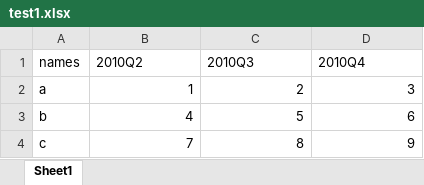
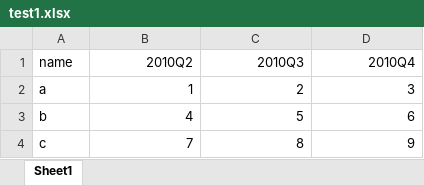
Before and after one commit to timemod/regts, an Excel workbook: examples/write_ts/test1.xlsx, sheet Sheet1, drawn as a sheet; values as stored, in another font and other column widths than the file's, no borders; the diff names each change by its address in the sheet, - before the commit and + after, or states it on an @@ line.

```diff
--- a/examples/write_ts/test1.xlsx (sheet Sheet1)
+++ b/examples/write_ts/test1.xlsx (sheet Sheet1)
-A1: names
+A1: name
-B1:D1 alignment: left
+B1:D1 alignment: right
```
Also changed, not shown: examples/write_ts/test1_t.xlsx, 3 other files.
